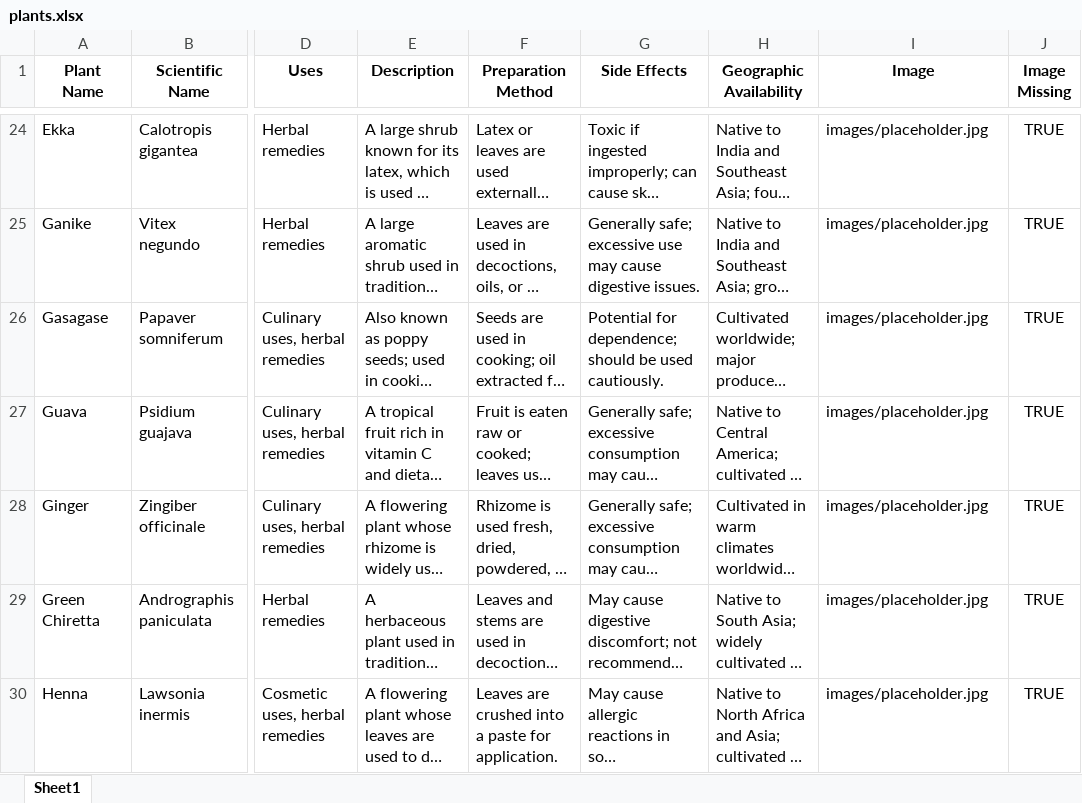
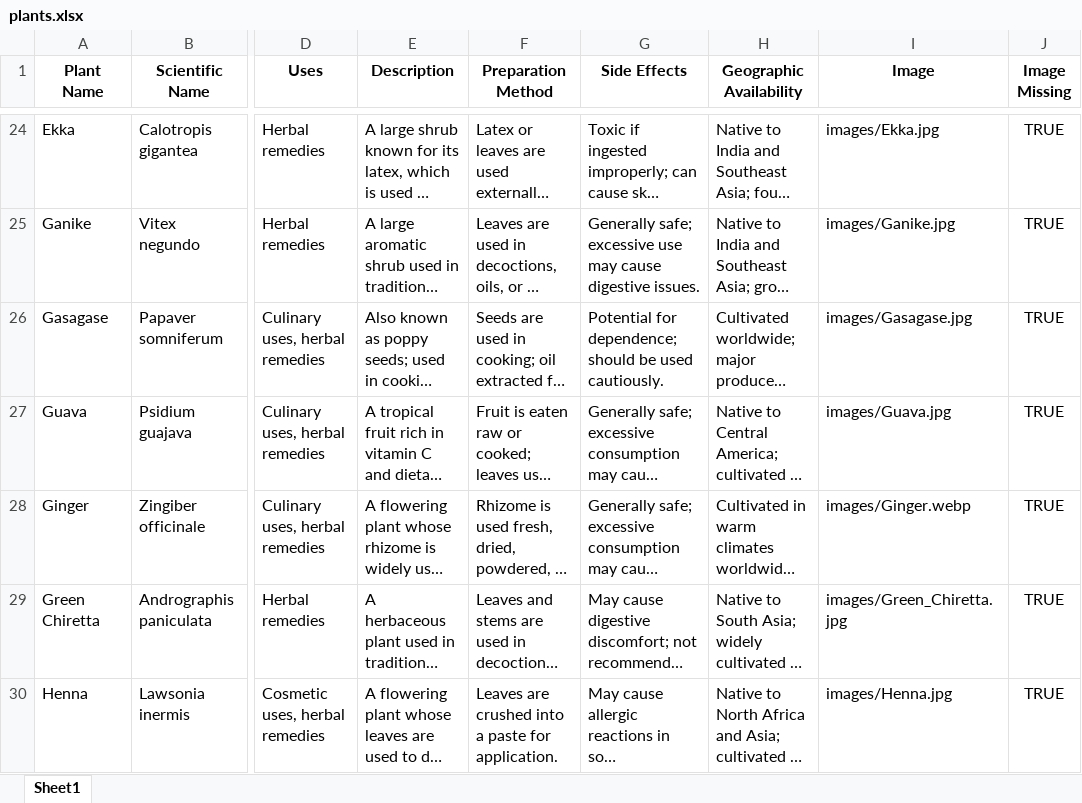
Before and after one commit to Preethesh26/MRAG27, an Excel workbook: plants.xlsx, sheet Sheet1, drawn as a sheet; only a part is shown, gaps mark what is left out; long unchanged cells end in …; values as stored, in another font and other column widths than the file's, no borders; the diff covers the shown part only; the diff names each change by its address in the sheet, - before the commit and + after, or states it on an @@ line.

```diff
--- a/plants.xlsx (sheet Sheet1)
+++ b/plants.xlsx (sheet Sheet1)
-I24 (Image): images/placeholder.jpg
+I24 (Image): images/Ekka.jpg
-I25 (Image): images/placeholder.jpg
+I25 (Image): images/Ganike.jpg
-I26 (Image): images/placeholder.jpg
+I26 (Image): images/Gasagase.jpg
-I27 (Image): images/placeholder.jpg
+I27 (Image): images/Guava.jpg
-I28 (Image): images/placeholder.jpg
+I28 (Image): images/Ginger.webp
-I29 (Image): images/placeholder.jpg
+I29 (Image): images/Green_Chiretta.jpg
-I30 (Image): images/placeholder.jpg
+I30 (Image): images/Henna.jpg
```
Also changed, not shown: 2 added rows and 91 edited cells elsewhere in this sheet, 5 other files.
